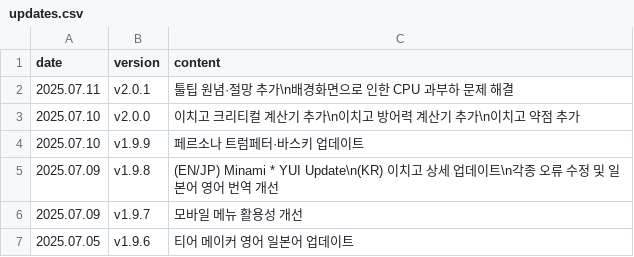
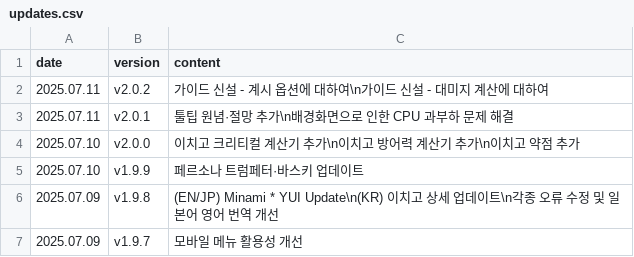
Before and after one commit to absolroot/lufelnet, a CSV file: data/kr/updates.csv, drawn as a sheet; only a part is shown; the shorter side is filled out with more unchanged rows.

```diff
--- a/data/kr/updates.csv
+++ b/data/kr/updates.csv
@@ -1,2 +1,3 @@
 date,version,content
+2025.07.11,v2.0.2,가이드 신설 - 계시 옵션에 대하여\n가이드 신설 - 대미지 계산에 대하여
 2025.07.11,v2.0.1,툴팁 원념·절망 추가\n배경화면으로 인한 CPU 과부하 문제 해결
```
Also changed, not shown: 3 other files.
